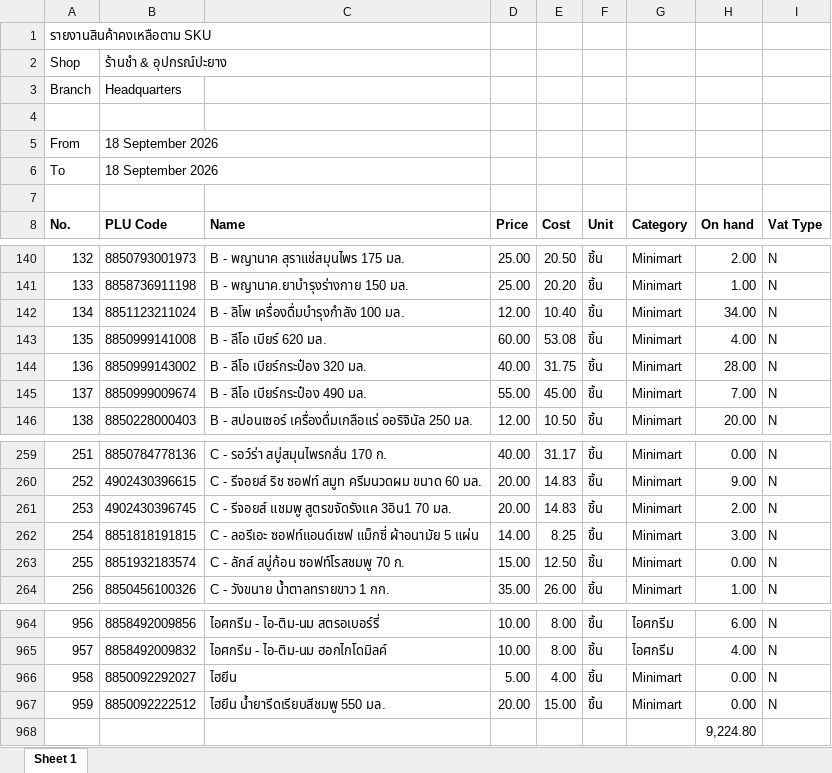
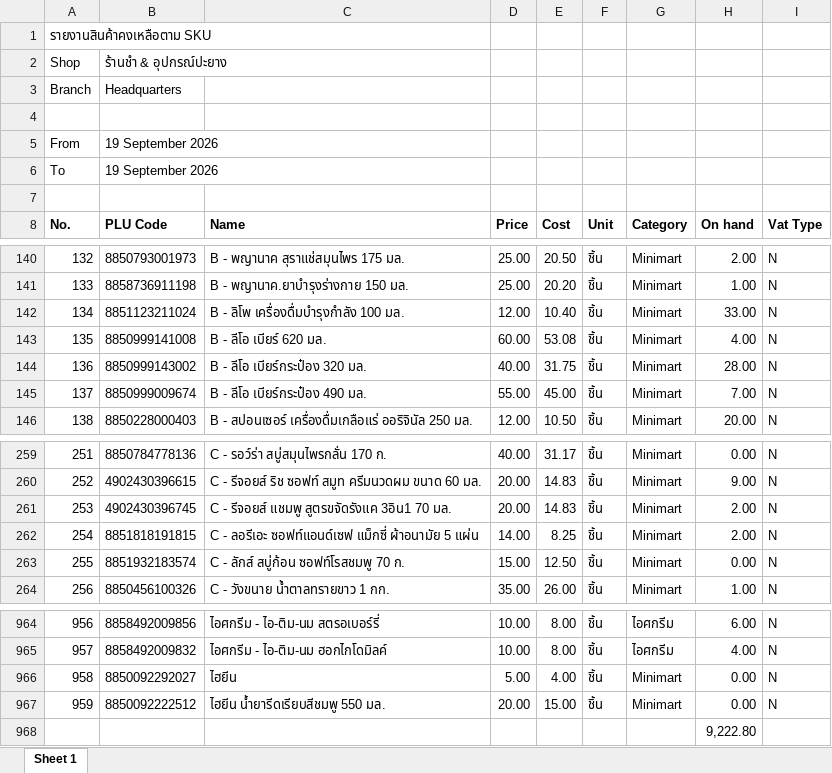
Before and after one commit to pet1486-sys/stock-web-titans-gain, an Excel workbook: stock_data/SKU.xlsx, sheet Sheet 1, drawn as a sheet; only a part is shown, gaps mark what is left out; values as stored, in another font and other column widths than the file's, no borders; the diff names each change by its address in the sheet, - before the commit and + after, or states it on an @@ line.

```diff
--- a/stock_data/SKU.xlsx (sheet Sheet 1)
+++ b/stock_data/SKU.xlsx (sheet Sheet 1)
-B5:B6 (PLU Code): 18 September 2026
+B5:B6 (PLU Code): 19 September 2026
-H142 (On hand): 34.00
+H142 (On hand): 33.00
-H262 (On hand): 3.00
+H262 (On hand): 2.00
-H968 (On hand): 9,224.80
+H968 (On hand): 9,222.80
```
